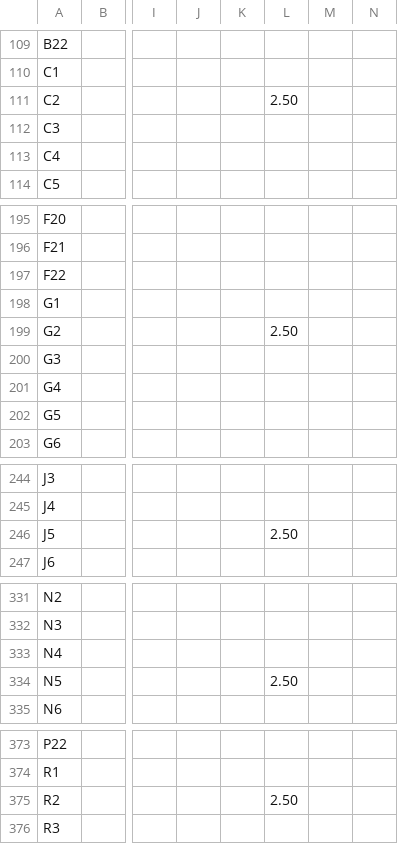
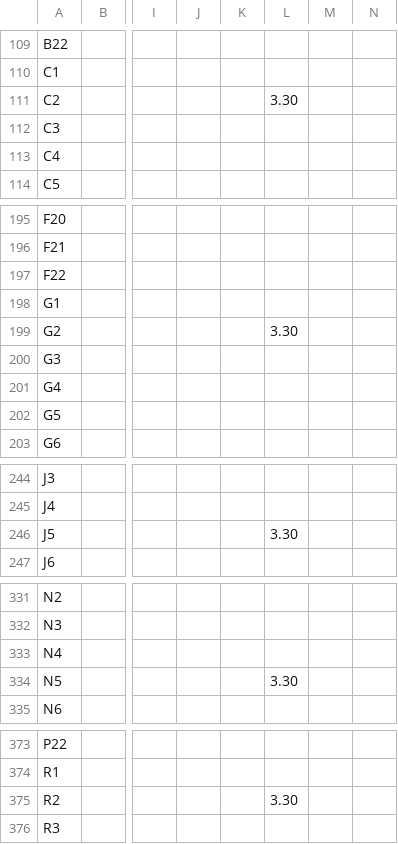
Before and after one commit to deyan-levski/jcfpga, a CSV file: LX150/LED_TEST_pad.csv, drawn as a sheet; only a part is shown, gaps mark what is left out; the diff covers the shown part only; the diff names each change by its address in the sheet, - before the commit and + after, or states it on an @@ line.

```diff
--- a/LX150/LED_TEST_pad.csv
+++ b/LX150/LED_TEST_pad.csv
-L111: 2.50
+L111: 3.30
-L199: 2.50
+L199: 3.30
-L246: 2.50
+L246: 3.30
-L334: 2.50
+L334: 3.30
-L375: 2.50
+L375: 3.30
```
Also changed, not shown: 25 edited cells elsewhere in this file, 48 other files.
